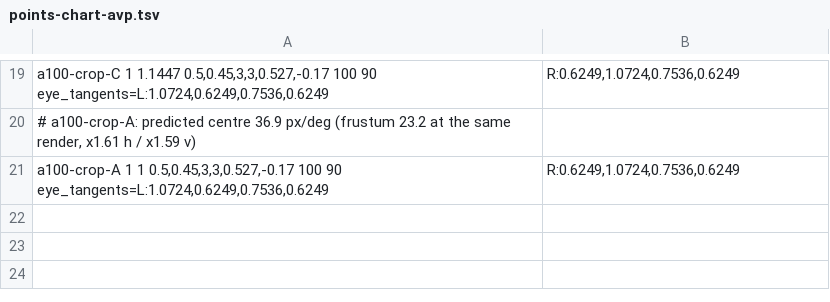
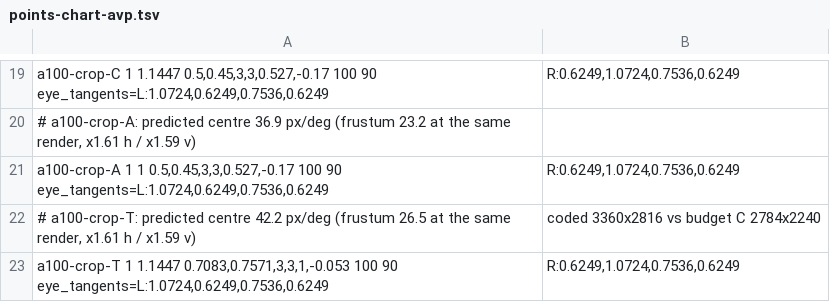
Before and after one commit to noelmullankuzhy/alvr-visionos, a TSV file: tools/fov-matrix/points-chart-avp.tsv, drawn as a sheet; only a part is shown, gaps mark what is left out.

Commit message:
feat: lens crop follow-ups (one shared lens inset for both eyes; fov_sent gains inset_deg and offset_deg is the measured offset again; Crop FOV to outline defaults on via CropFov.defaultEnabled; sent tangents clamped to >= 0 and edge < 89 deg; Entry text says no effect on RealityKit; docs: reprojection and margin, default change; a100-crop-T row with the band flush nasal, 30 deg temporal, 25 up, 30 down)

```diff
--- a/tools/fov-matrix/points-chart-avp.tsv
+++ b/tools/fov-matrix/points-chart-avp.tsv
@@ -21 +21,3 @@ a100-crop-C	1	1.1447	0.5,0.45,3,3,0.527,-0.17	100	90	eye_tangents=L:1.0724,0.624
 a100-crop-A	1	1	0.5,0.45,3,3,0.527,-0.17	100	90	eye_tangents=L:1.0724,0.6249,0.7536,0.6249;R:0.6249,1.0724,0.7536,0.6249
+# a100-crop-T: predicted centre 42.2 px/deg (frustum 26.5 at the same render, x1.61 h / x1.59 v); coded 3360x2816 vs budget C 2784x2240
+a100-crop-T	1	1.1447	0.7083,0.7571,3,3,1,-0.053	100	90	eye_tangents=L:1.0724,0.6249,0.7536,0.6249;R:0.6249,1.0724,0.7536,0.6249
```
Also changed, not shown: 11 other files.
